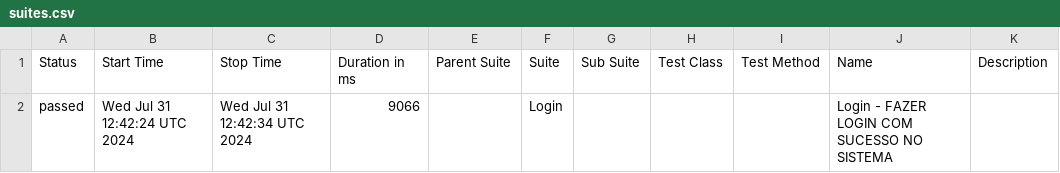
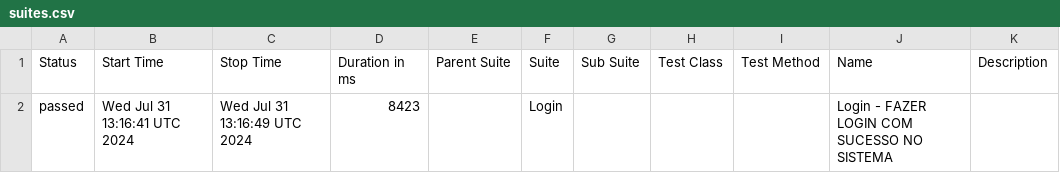
Before and after one commit to LuizHenriqueMT/duapi-automatizada, a CSV file: data/suites.csv, drawn as a sheet.

```diff
--- a/data/suites.csv
+++ b/data/suites.csv
@@ -1,2 +1,2 @@
 "Status","Start Time","Stop Time","Duration in ms","Parent Suite","Suite","Sub Suite","Test Class","Test Method","Name","Description"
-"passed","Wed Jul 31 12:42:24 UTC 2024","Wed Jul 31 12:42:34 UTC 2024","9066","","Login","","","","Login - FAZER LOGIN COM SUCESSO NO SISTEMA",""
+"passed","Wed Jul 31 13:16:41 UTC 2024","Wed Jul 31 13:16:49 UTC 2024","8423","","Login","","","","Login - FAZER LOGIN COM SUCESSO NO SISTEMA",""
```
Also changed, not shown: 20 other files.
